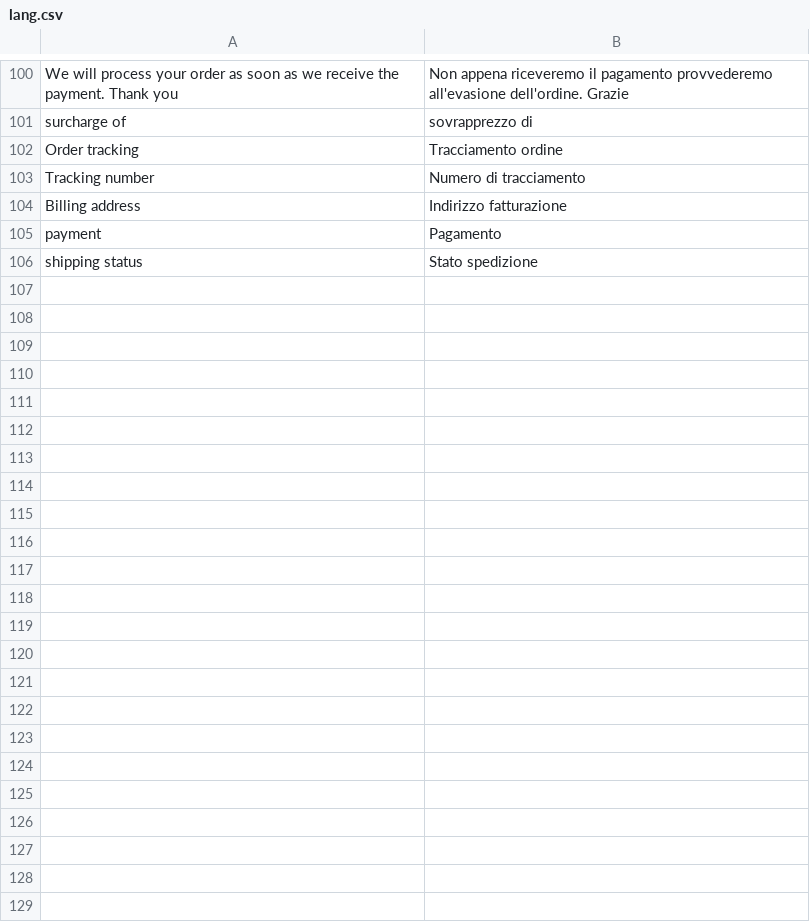
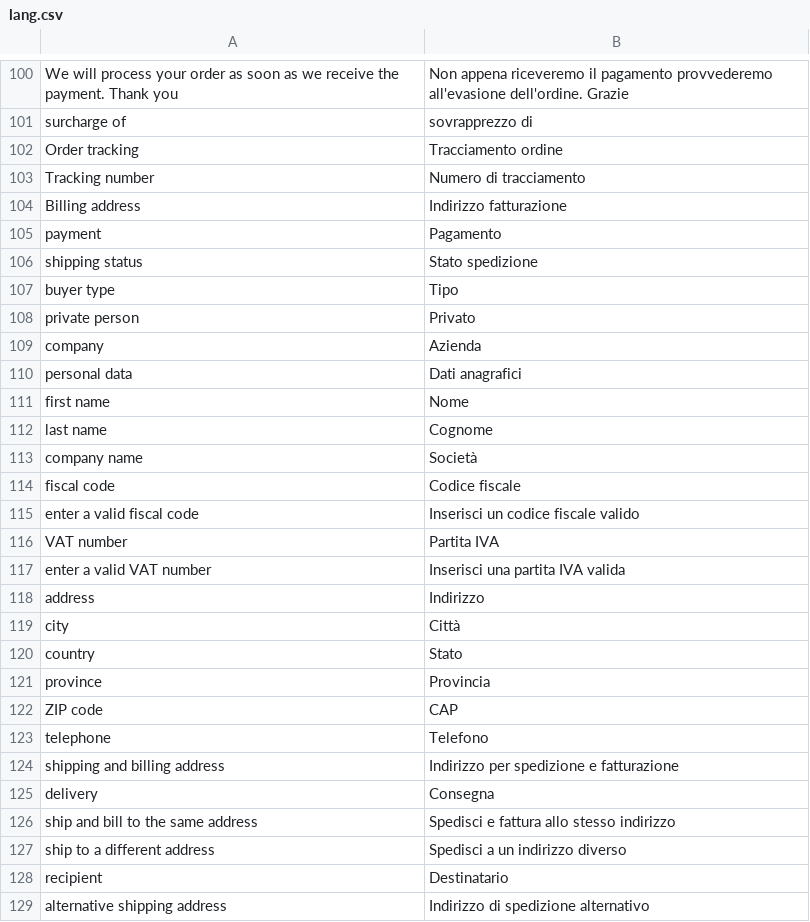
Before and after one commit to speleoalex/finis, a CSV file: fncommerce/modules/fncommerce/languages/it/lang.csv, drawn as a sheet; only a part is shown, gaps mark what is left out; the diff names each change by its address in the sheet, - before the commit and + after, or states it on an @@ line.

```diff
--- a/fncommerce/modules/fncommerce/languages/it/lang.csv
+++ b/fncommerce/modules/fncommerce/languages/it/lang.csv
+row 107: buyer type | Tipo
+row 108: private person | Privato
+row 109: company | Azienda
+row 110: personal data | Dati anagrafici
+row 111: first name | Nome
+row 112: last name | Cognome
+row 113: company name | Società
+row 114: fiscal code | Codice fiscale
+row 115: enter a valid fiscal code | Inserisci un codice fiscale valido
+row 116: VAT number | Partita IVA
+row 117: enter a valid VAT number | Inserisci una partita IVA valida
+row 118: address | Indirizzo
+row 119: city | Città
+row 120: country | Stato
+row 121: province | Provincia
+row 122: ZIP code | CAP
+row 123: telephone | Telefono
+row 124: shipping and billing address | Indirizzo per spedizione e fatturazione
+row 125: delivery | Consegna
+row 126: ship and bill to the same address | Spedisci e fattura allo stesso indirizzo
+row 127: ship to a different address | Spedisci a un indirizzo diverso
+row 128: recipient | Destinatario
+row 129: alternative shipping address | Indirizzo di spedizione alternativo
```
Also changed, not shown: fncommerce/modules/fncommerce/languages/de/lang.csv, fncommerce/modules/fncommerce/languages/en/lang.csv, 19 other files.
